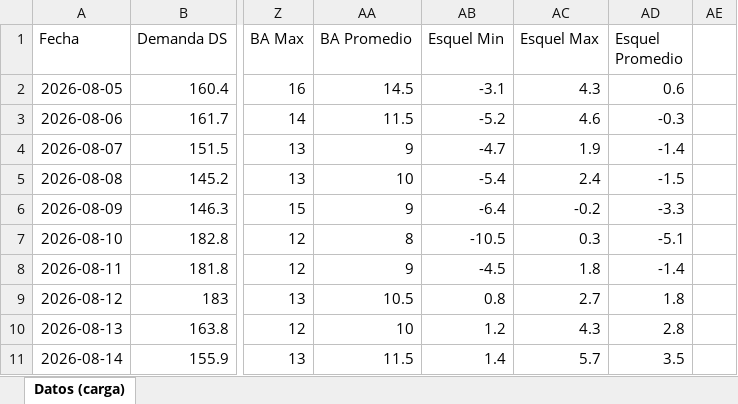
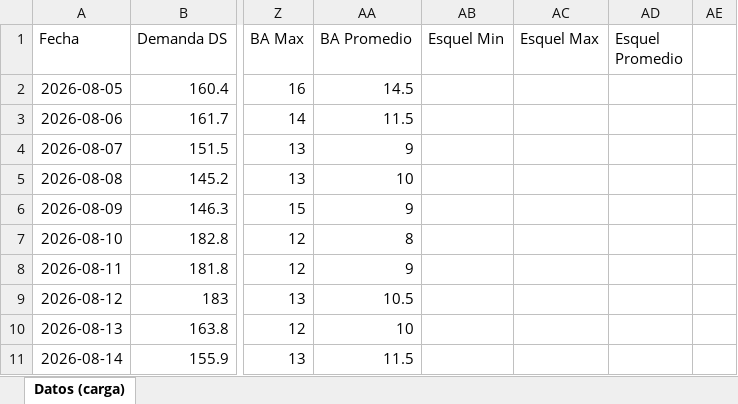
Before and after one commit to RodrigoManassero/estado-sistema-gas-rodrigo, an Excel workbook: data/carga_datos.xlsx, sheet Datos (carga), drawn as a sheet; only a part is shown, gaps mark what is left out; values as stored, in another font and other column widths than the file's, no borders; the diff covers the shown part only; the diff names each change by its address in the sheet, - before the commit and + after, or states it on an @@ line.

```diff
--- a/data/carga_datos.xlsx (sheet Datos (carga))
+++ b/data/carga_datos.xlsx (sheet Datos (carga))
-AB2 (Esquel Min): -3.1
+AB2 (Esquel Min): (empty)
-AC2 (Esquel Max): 4.3
+AC2 (Esquel Max): (empty)
-AD2 (Esquel Promedio): 0.6
+AD2 (Esquel Promedio): (empty)
-AB3 (Esquel Min): -5.2
+AB3 (Esquel Min): (empty)
-AC3 (Esquel Max): 4.6
+AC3 (Esquel Max): (empty)
-AD3 (Esquel Promedio): -0.3
+AD3 (Esquel Promedio): (empty)
-AB4 (Esquel Min): -4.7
+AB4 (Esquel Min): (empty)
-AC4 (Esquel Max): 1.9
+AC4 (Esquel Max): (empty)
-AD4 (Esquel Promedio): -1.4
+AD4 (Esquel Promedio): (empty)
-AB5 (Esquel Min): -5.4
+AB5 (Esquel Min): (empty)
-AC5 (Esquel Max): 2.4
+AC5 (Esquel Max): (empty)
-AD5 (Esquel Promedio): -1.5
+AD5 (Esquel Promedio): (empty)
-AB6 (Esquel Min): -6.4
+AB6 (Esquel Min): (empty)
-AC6 (Esquel Max): -0.2
+AC6 (Esquel Max): (empty)
-AD6 (Esquel Promedio): -3.3
+AD6 (Esquel Promedio): (empty)
-AB7 (Esquel Min): -10.5
+AB7 (Esquel Min): (empty)
-AC7 (Esquel Max): 0.3
+AC7 (Esquel Max): (empty)
-AD7 (Esquel Promedio): -5.1
+AD7 (Esquel Promedio): (empty)
-AB8 (Esquel Min): -4.5
+AB8 (Esquel Min): (empty)
-AC8 (Esquel Max): 1.8
+AC8 (Esquel Max): (empty)
-AD8 (Esquel Promedio): -1.4
+AD8 (Esquel Promedio): (empty)
-AB9 (Esquel Min): 0.8
+AB9 (Esquel Min): (empty)
-AC9 (Esquel Max): 2.7
+AC9 (Esquel Max): (empty)
-AD9 (Esquel Promedio): 1.8
+AD9 (Esquel Promedio): (empty)
-AB10 (Esquel Min): 1.2
+AB10 (Esquel Min): (empty)
-AC10 (Esquel Max): 4.3
+AC10 (Esquel Max): (empty)
-AD10 (Esquel Promedio): 2.8
+AD10 (Esquel Promedio): (empty)
-AB11 (Esquel Min): 1.4
+AB11 (Esquel Min): (empty)
-AC11 (Esquel Max): 5.7
+AC11 (Esquel Max): (empty)
-AD11 (Esquel Promedio): 3.5
+AD11 (Esquel Promedio): (empty)
```
Also changed, not shown: 141 edited cells elsewhere in this sheet, 26 other files.
